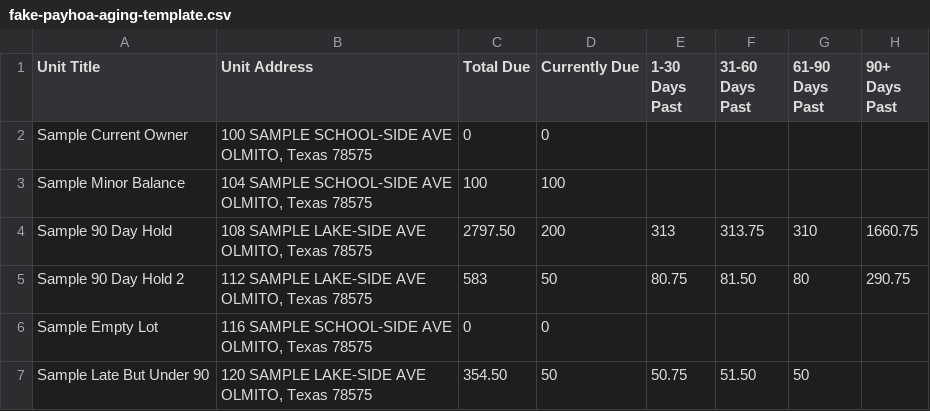
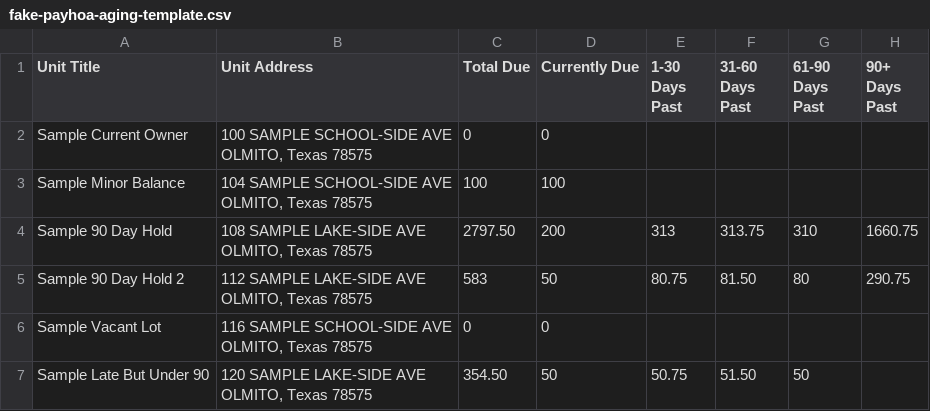
Before and after one commit to lagobello-hoa/lagobello-hoa-www-astro, a CSV file: public/admin/mowing/fake-payhoa-aging-template.csv, drawn as a sheet.

```diff
--- a/public/admin/mowing/fake-payhoa-aging-template.csv
+++ b/public/admin/mowing/fake-payhoa-aging-template.csv
@@ -9,4 +9,4 @@ Sample 90 Day Hold 2,"112 SAMPLE LAKE-SIDE AVE
 OLMITO, Texas 78575",583,50,80.75,81.50,80,290.75
-Sample Empty Lot,"116 SAMPLE SCHOOL-SIDE AVE
-OLMITO, Texas 78575",0,0,,,,
+Sample Vacant Lot,"116 SAMPLE SCHOOL-SIDE AVE
+OLMITO, Texas 78575",0,0,,,,
 Sample Late But Under 90,"120 SAMPLE LAKE-SIDE AVE
```
Also changed, not shown: 2 other files.
